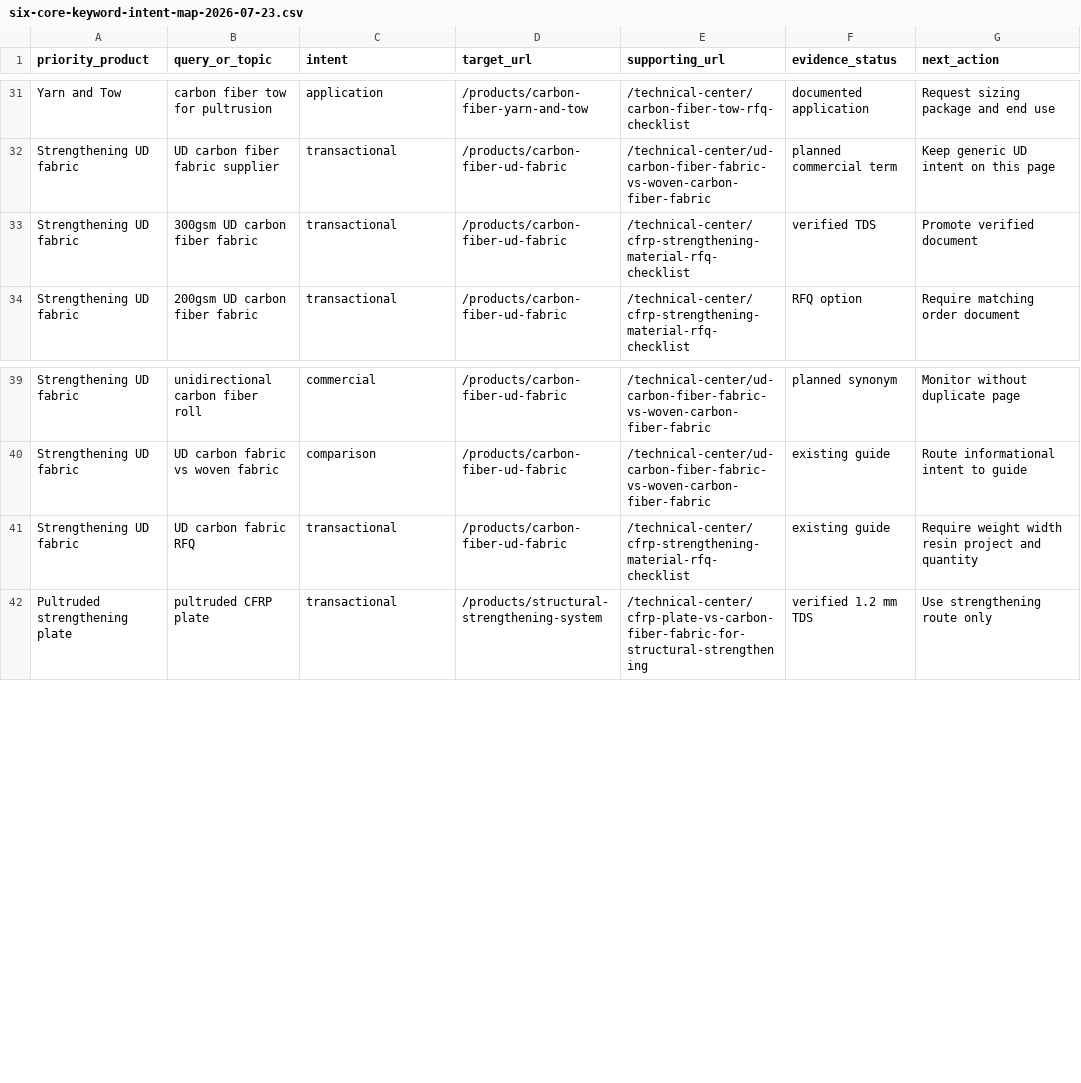
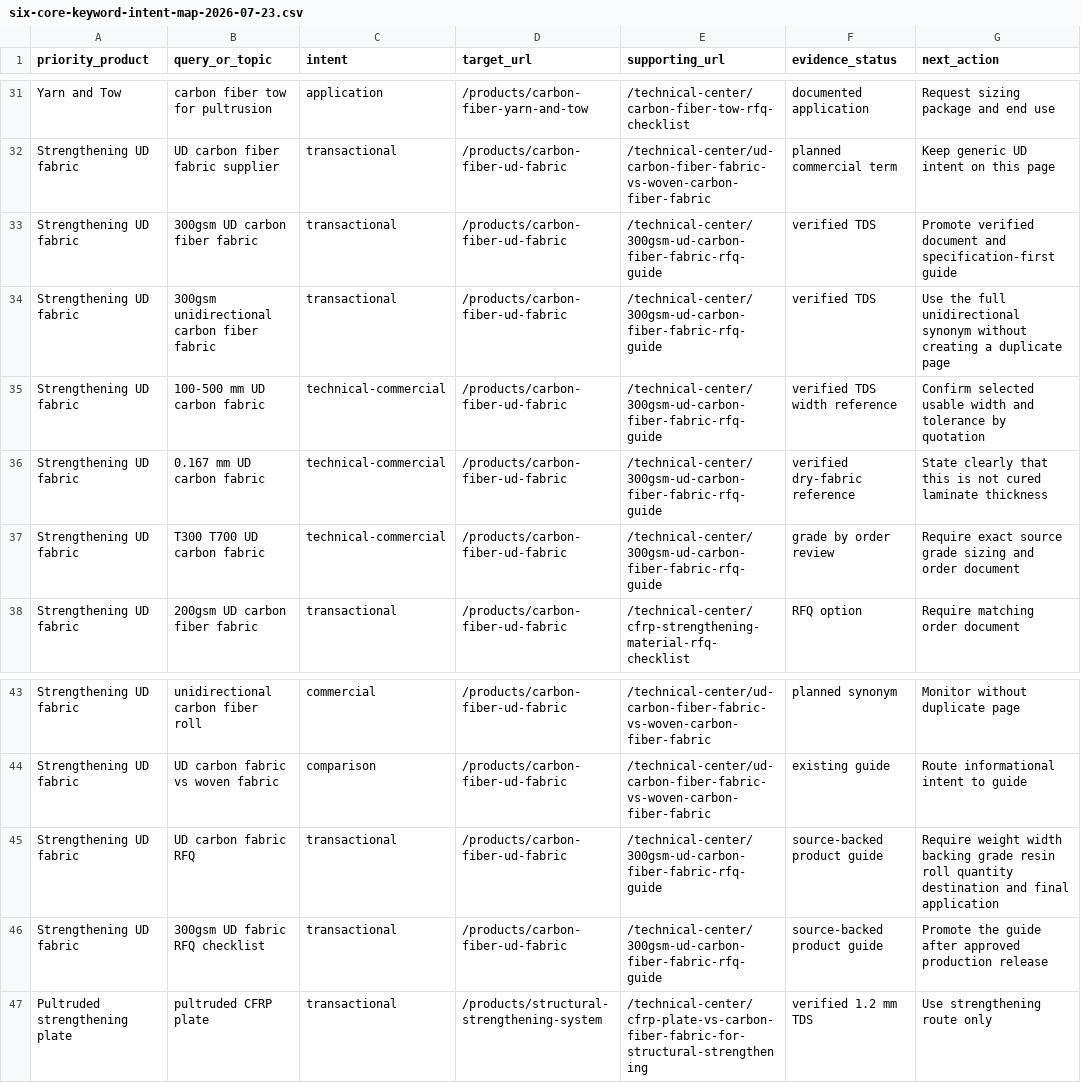
Before and after one commit to zhengdancarbon-dot/ourfrphome-website, a CSV file: docs/six-core-keyword-intent-map-2026-07-23.csv, drawn as a sheet; only a part is shown, gaps mark what is left out.

Commit message:
Add source-backed 300gsm UD fabric RFQ guide

```diff
--- a/docs/six-core-keyword-intent-map-2026-07-23.csv
+++ b/docs/six-core-keyword-intent-map-2026-07-23.csv
@@ -32,3 +32,7 @@ Yarn and Tow,carbon fiber tow for pultrusion,application,/products/carbon-fiber-
 Strengthening UD fabric,UD carbon fiber fabric supplier,transactional,/products/carbon-fiber-ud-fabric,/technical-center/ud-carbon-fiber-fabric-vs-woven-carbon-fiber-fabric,planned commercial term,Keep generic UD intent on this page
-Strengthening UD fabric,300gsm UD carbon fiber fabric,transactional,/products/carbon-fiber-ud-fabric,/technical-center/cfrp-strengthening-material-rfq-checklist,verified TDS,Promote verified document
+Strengthening UD fabric,300gsm UD carbon fiber fabric,transactional,/products/carbon-fiber-ud-fabric,/technical-center/300gsm-ud-carbon-fiber-fabric-rfq-guide,verified TDS,Promote verified document and specification-first guide
+Strengthening UD fabric,300gsm unidirectional carbon fiber fabric,transactional,/products/carbon-fiber-ud-fabric,/technical-center/300gsm-ud-carbon-fiber-fabric-rfq-guide,verified TDS,Use the full unidirectional synonym without creating a duplicate page
+Strengthening UD fabric,100-500 mm UD carbon fabric,technical-commercial,/products/carbon-fiber-ud-fabric,/technical-center/300gsm-ud-carbon-fiber-fabric-rfq-guide,verified TDS width reference,Confirm selected usable width and tolerance by quotation
+Strengthening UD fabric,0.167 mm UD carbon fabric,technical-commercial,/products/carbon-fiber-ud-fabric,/technical-center/300gsm-ud-carbon-fiber-fabric-rfq-guide,verified dry-fabric reference,State clearly that this is not cured laminate thickness
+Strengthening UD fabric,T300 T700 UD carbon fabric,technical-commercial,/products/carbon-fiber-ud-fabric,/technical-center/300gsm-ud-carbon-fiber-fabric-rfq-guide,grade by order review,Require exact source grade sizing and order document
 Strengthening UD fabric,200gsm UD carbon fiber fabric,transactional,/products/carbon-fiber-ud-fabric,/technical-center/cfrp-strengthening-material-rfq-checklist,RFQ option,Require matching order document
@@ -40,3 +44,4 @@ Strengthening UD fabric,unidirectional carbon fiber roll,commercial,/products/ca
 Strengthening UD fabric,UD carbon fabric vs woven fabric,comparison,/products/carbon-fiber-ud-fabric,/technical-center/ud-carbon-fiber-fabric-vs-woven-carbon-fiber-fabric,existing guide,Route informational intent to guide
-Strengthening UD fabric,UD carbon fabric RFQ,transactional,/products/carbon-fiber-ud-fabric,/technical-center/cfrp-strengthening-material-rfq-checklist,existing guide,Require weight width resin project and quantity
+Strengthening UD fabric,UD carbon fabric RFQ,transactional,/products/carbon-fiber-ud-fabric,/technical-center/300gsm-ud-carbon-fiber-fabric-rfq-guide,source-backed product guide,Require weight width backing grade resin roll quantity destination and final application
+Strengthening UD fabric,300gsm UD fabric RFQ checklist,transactional,/products/carbon-fiber-ud-fabric,/technical-center/300gsm-ud-carbon-fiber-fabric-rfq-guide,source-backed product guide,Promote the guide after approved production release
 Pultruded strengthening plate,pultruded CFRP plate,transactional,/products/structural-strengthening-system,/technical-center/cfrp-plate-vs-carbon-fiber-fabric-for-structural-strengthening,verified 1.2 mm TDS,Use strengthening route only
```
Also changed, not shown: 5 other files.
